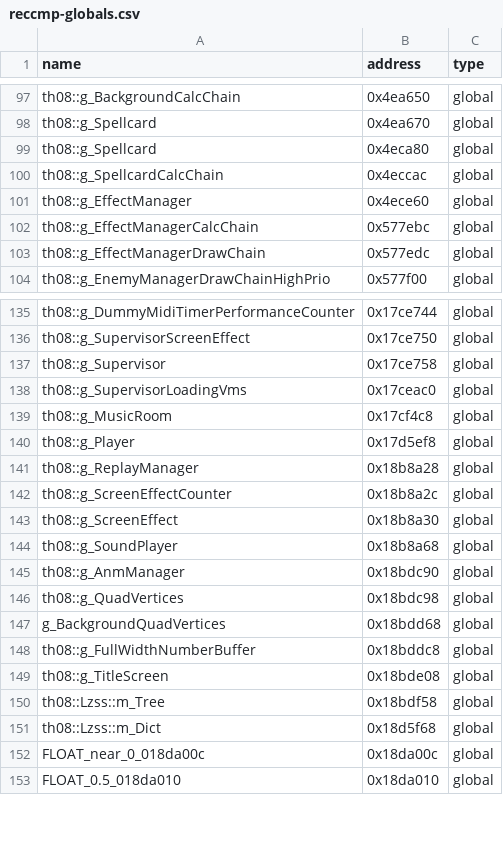
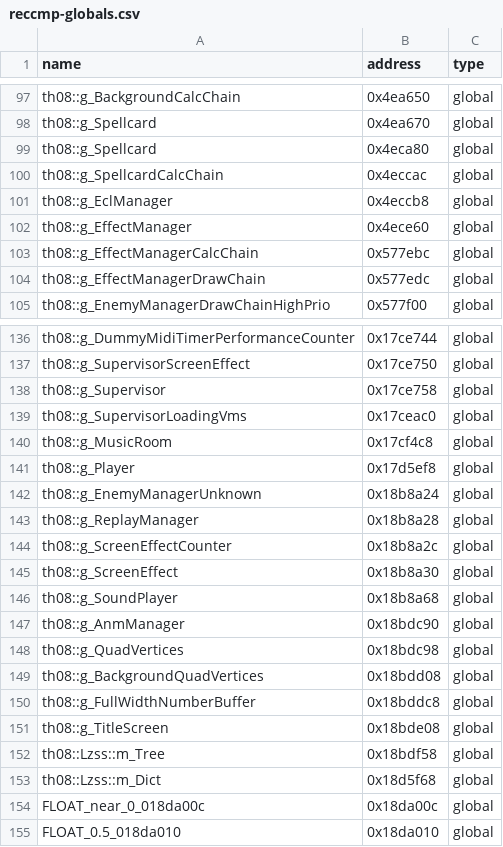
Before and after one commit to Swiizyu/th08, a CSV file: config/reccmp-globals.csv, drawn as a sheet; only a part is shown, gaps mark what is left out.

Commit message:
Implement enemy background player and rendering callbacks

```diff
--- a/config/reccmp-globals.csv
+++ b/config/reccmp-globals.csv
@@ -100,2 +100,3 @@ th08::g_Spellcard,0x4eca80,global
 th08::g_SpellcardCalcChain,0x4eccac,global
+th08::g_EclManager,0x4eccb8,global
 th08::g_EffectManager,0x4ece60,global
@@ -140,2 +141,3 @@ th08::g_MusicRoom,0x17cf4c8,global
 th08::g_Player,0x17d5ef8,global
+th08::g_EnemyManagerUnknown,0x18b8a24,global
 th08::g_ReplayManager,0x18b8a28,global
@@ -146,3 +148,3 @@ th08::g_AnmManager,0x18bdc90,global
 th08::g_QuadVertices,0x18bdc98,global
-g_BackgroundQuadVertices,0x18bdd68,global
+th08::g_BackgroundQuadVertices,0x18bdd08,global
 th08::g_FullWidthNumberBuffer,0x18bddc8,global
```
Also changed, not shown: 13 other files.
